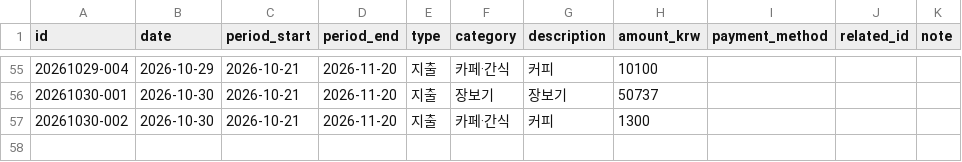
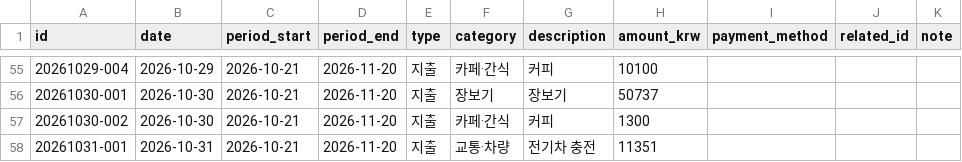
Before and after one commit to jinwook-chang/household-ledger, a CSV file: data/transactions.csv, drawn as a sheet; only a part is shown, gaps mark what is left out.

```diff
--- a/data/transactions.csv
+++ b/data/transactions.csv
@@ -57 +57,2 @@ id,date,period_start,period_end,type,category,description,amount_krw,payment_met
 20261030-002,2026-10-30,2026-10-21,2026-11-20,지출,카페·간식,커피,1300,,,
+20261031-001,2026-10-31,2026-10-21,2026-11-20,지출,교통·차량,전기차 충전,11351,,,
```
Also changed, not shown: 1 other file.
